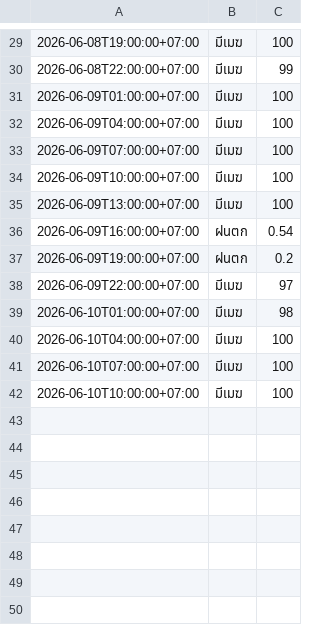
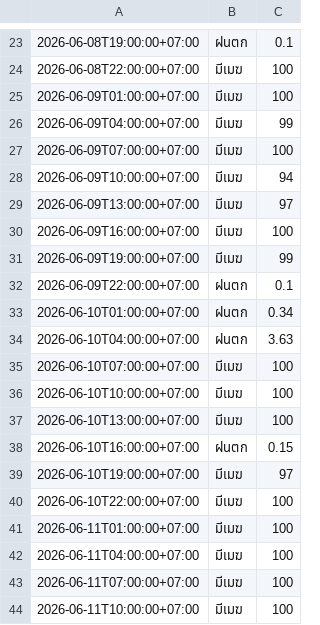
Before and after one commit to wata011/my-water-monitor, a CSV file: weather_log.csv, drawn as a sheet; only a part is shown, gaps mark what is left out; the diff covers the shown part only.

```diff
--- a/weather_log.csv
+++ b/weather_log.csv
@@ -29,14 +23,22 @@
-2026-06-08T19:00:00+07:00,มีเมฆ,100
-2026-06-08T22:00:00+07:00,มีเมฆ,99
+2026-06-08T19:00:00+07:00,ฝนตก,0.1
+2026-06-08T22:00:00+07:00,มีเมฆ,100
 2026-06-09T01:00:00+07:00,มีเมฆ,100
-2026-06-09T04:00:00+07:00,มีเมฆ,100
+2026-06-09T04:00:00+07:00,มีเมฆ,99
 2026-06-09T07:00:00+07:00,มีเมฆ,100
-2026-06-09T10:00:00+07:00,มีเมฆ,100
-2026-06-09T13:00:00+07:00,มีเมฆ,100
-2026-06-09T16:00:00+07:00,ฝนตก,0.54
-2026-06-09T19:00:00+07:00,ฝนตก,0.2
-2026-06-09T22:00:00+07:00,มีเมฆ,97
-2026-06-10T01:00:00+07:00,มีเมฆ,98
-2026-06-10T04:00:00+07:00,มีเมฆ,100
+2026-06-09T10:00:00+07:00,มีเมฆ,94
+2026-06-09T13:00:00+07:00,มีเมฆ,97
+2026-06-09T16:00:00+07:00,มีเมฆ,100
+2026-06-09T19:00:00+07:00,มีเมฆ,99
+2026-06-09T22:00:00+07:00,ฝนตก,0.1
+2026-06-10T01:00:00+07:00,ฝนตก,0.34
+2026-06-10T04:00:00+07:00,ฝนตก,3.63
 2026-06-10T07:00:00+07:00,มีเมฆ,100
 2026-06-10T10:00:00+07:00,มีเมฆ,100
+2026-06-10T13:00:00+07:00,มีเมฆ,100
+2026-06-10T16:00:00+07:00,ฝนตก,0.15
+2026-06-10T19:00:00+07:00,มีเมฆ,97
+2026-06-10T22:00:00+07:00,มีเมฆ,100
+2026-06-11T01:00:00+07:00,มีเมฆ,100
+2026-06-11T04:00:00+07:00,มีเมฆ,100
+2026-06-11T07:00:00+07:00,มีเมฆ,100
+2026-06-11T10:00:00+07:00,มีเมฆ,100
```
Also changed, not shown: 2 added rows, 8 removed rows and 21 edited cells elsewhere in this file.
